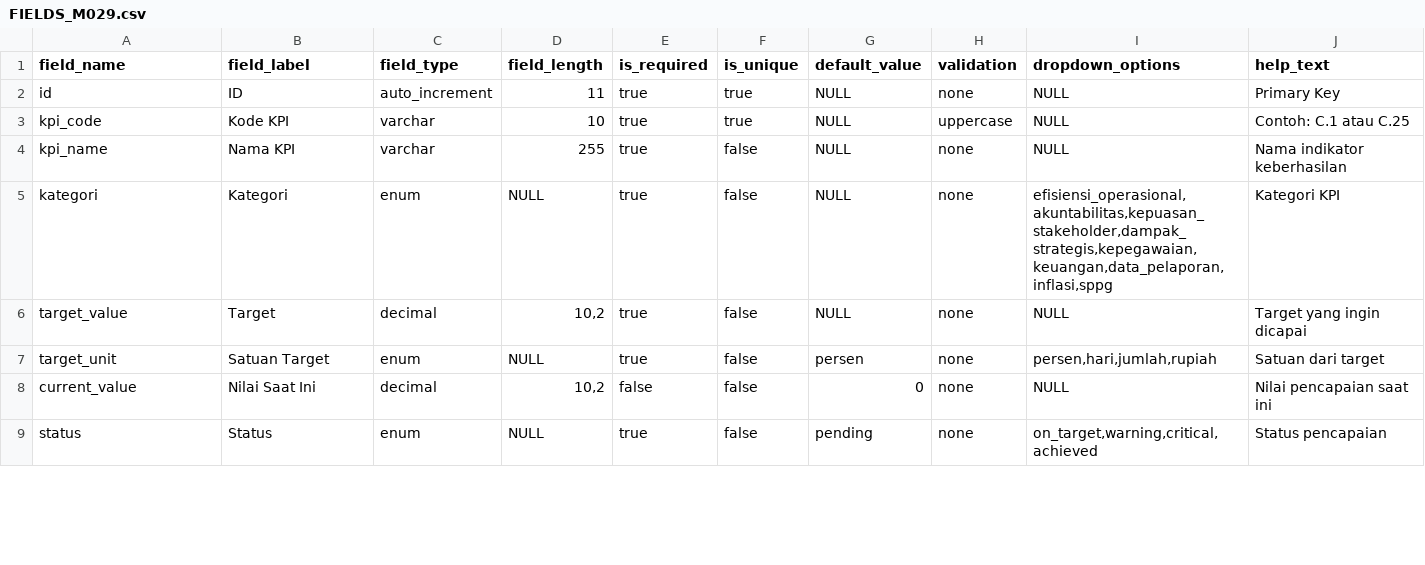
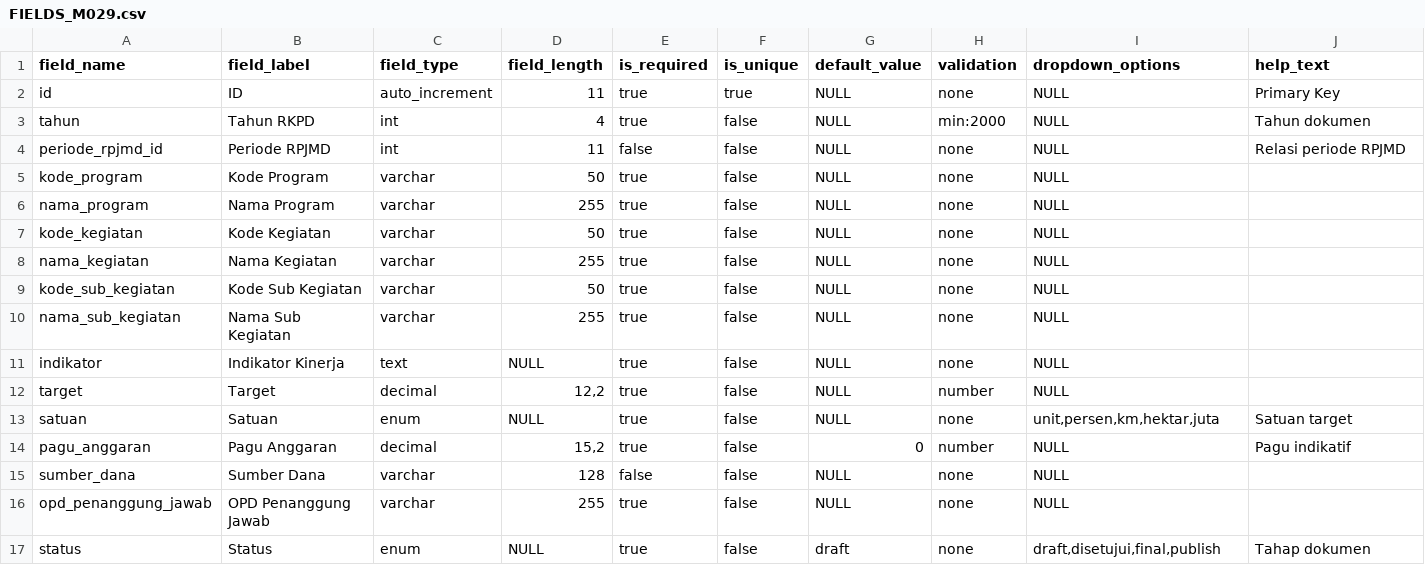
Before and after one commit to fahmialhabsi/sigap-malut, a CSV file: master-data/FIELDS/FIELDS_M029.csv, drawn as a sheet; only a part is shown; the diff covers the shown part only.

```diff
--- a/master-data/FIELDS/FIELDS_M029.csv
+++ b/master-data/FIELDS/FIELDS_M029.csv
@@ -2,8 +2,16 @@ field_name,field_label,field_type,field_length,is_required,is_unique,default_val
 id,ID,auto_increment,11,true,true,NULL,none,NULL,Primary Key
-kpi_code,Kode KPI,varchar,10,true,true,NULL,uppercase,NULL,Contoh: C.1 atau C.25
-kpi_name,Nama KPI,varchar,255,true,false,NULL,none,NULL,Nama indikator keberhasilan
-kategori,Kategori,enum,NULL,true,false,NULL,none,"efisiensi_operasional,akuntabilitas,kepuasan_stakeholder,dampak_strategis,kepegawaian,keuangan,data_pelaporan,inflasi,sppg",Kategori KPI
-target_value,Target,decimal,"10,2",true,false,NULL,none,NULL,Target yang ingin dicapai
-target_unit,Satuan Target,enum,NULL,true,false,persen,none,"persen,hari,jumlah,rupiah",Satuan dari target
-current_value,Nilai Saat Ini,decimal,"10,2",false,false,0,none,NULL,Nilai pencapaian saat ini
-status,Status,enum,NULL,true,false,pending,none,"on_target,warning,critical,achieved",Status pencapaian
+tahun,Tahun RKPD,int,4,true,false,NULL,min:2000,NULL,Tahun dokumen
+periode_rpjmd_id,Periode RPJMD,int,11,false,false,NULL,none,NULL,Relasi periode RPJMD
+kode_program,Kode Program,varchar,50,true,false,NULL,none,NULL,
+nama_program,Nama Program,varchar,255,true,false,NULL,none,NULL,
+kode_kegiatan,Kode Kegiatan,varchar,50,true,false,NULL,none,NULL,
+nama_kegiatan,Nama Kegiatan,varchar,255,true,false,NULL,none,NULL,
+kode_sub_kegiatan,Kode Sub Kegiatan,varchar,50,true,false,NULL,none,NULL,
+nama_sub_kegiatan,Nama Sub Kegiatan,varchar,255,true,false,NULL,none,NULL,
+indikator,Indikator Kinerja,text,NULL,true,false,NULL,none,NULL,
+target,Target,decimal,"12,2",true,false,NULL,number,NULL,
+satuan,Satuan,enum,NULL,true,false,NULL,none,"unit,persen,km,hektar,juta",Satuan target
+pagu_anggaran,Pagu Anggaran,decimal,"15,2",true,false,0,number,NULL,Pagu indikatif
+sumber_dana,Sumber Dana,varchar,128,false,false,NULL,none,NULL,
+opd_penanggung_jawab,OPD Penanggung Jawab,varchar,255,true,false,NULL,none,NULL,
+status,Status,enum,NULL,true,false,draft,none,"draft,disetujui,final,publish",Tahap dokumen
```
Also changed, not shown: 1 added row, 2 removed rows and 8 edited cells elsewhere in this file, master-data/FIELDS/FIELDS_M027.csv, master-data/FIELDS/FIELDS_M028.csv, 6 other files.
